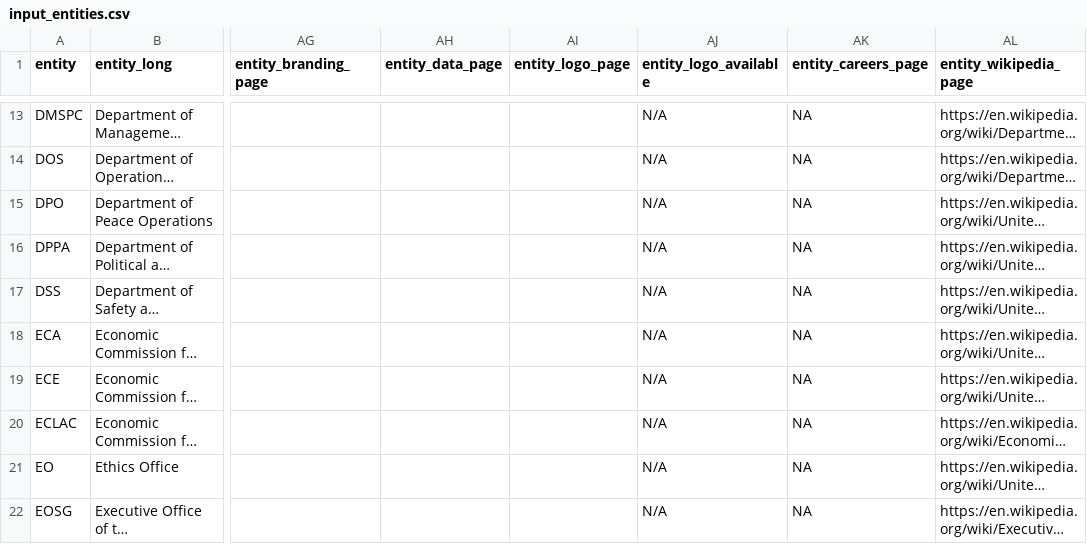
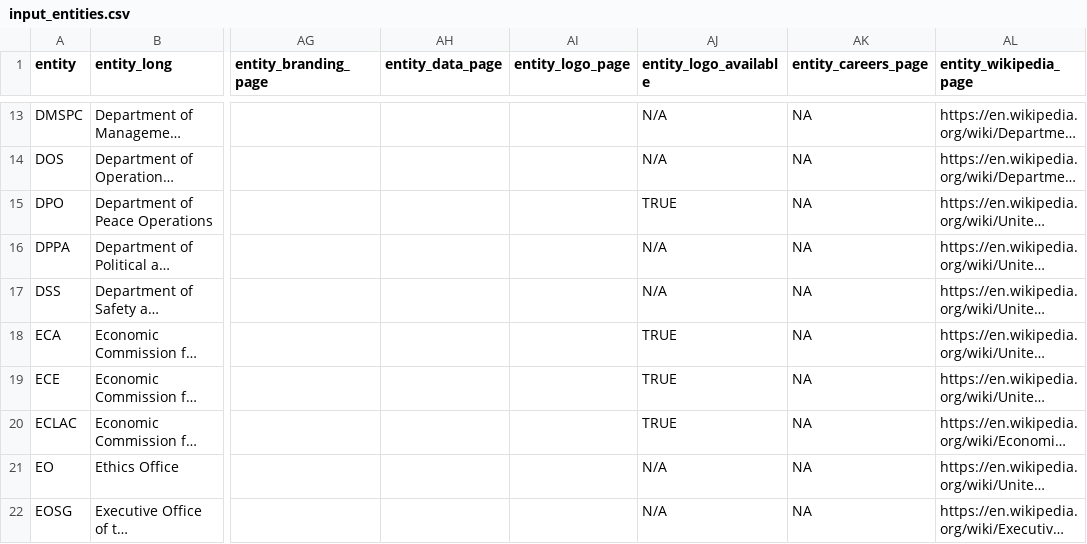
Before and after one commit to UN-EOSG-Analytics/un-system-chart-navigator, a CSV file: data/input/input_entities.csv, drawn as a sheet; only a part is shown, gaps mark what is left out; long unchanged cells end in …; the diff covers the shown part only; the diff names each change by its address in the sheet, - before the commit and + after, or states it on an @@ line.

Commit message:
add more logos

```diff
--- a/data/input/input_entities.csv
+++ b/data/input/input_entities.csv
-AJ15 (entity_logo_available): N/A
+AJ15 (entity_logo_available): TRUE
-AJ18:AJ20 (entity_logo_available): N/A
+AJ18:AJ20 (entity_logo_available): TRUE
```
Also changed, not shown: 25 edited cells elsewhere in this file, 32 other files.
